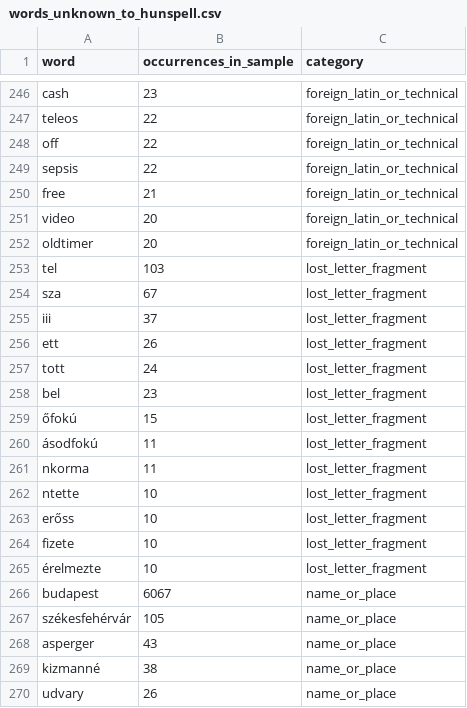
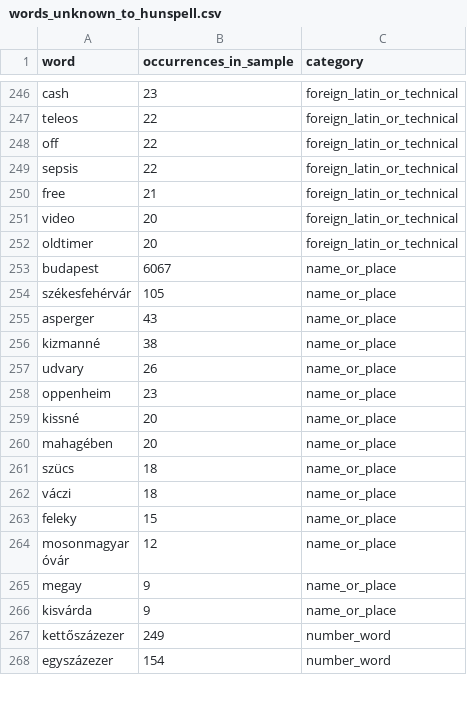
Before and after one commit to Homoki-Ugyvedi-Iroda/hu-legal-text-cleaning, a CSV file: src/hu_legal_cleaning/data/words_unknown_to_hunspell.csv, drawn as a sheet; only a part is shown, gaps mark what is left out; the shorter side is filled out with more unchanged rows; the diff names each change by its address in the sheet, - before the commit and + after, or states it on an @@ line.

```diff
--- a/src/hu_legal_cleaning/data/words_unknown_to_hunspell.csv
+++ b/src/hu_legal_cleaning/data/words_unknown_to_hunspell.csv
-row 253: tel | 103 | lost_letter_fragment
-row 254: sza | 67 | lost_letter_fragment
-row 255: iii | 37 | lost_letter_fragment
-row 256: ett | 26 | lost_letter_fragment
-row 257: tott | 24 | lost_letter_fragment
-row 258: bel | 23 | lost_letter_fragment
-row 259: őfokú | 15 | lost_letter_fragment
-row 260: ásodfokú | 11 | lost_letter_fragment
-row 261: nkorma | 11 | lost_letter_fragment
-row 262: ntette | 10 | lost_letter_fragment
-row 263: erőss | 10 | lost_letter_fragment
-row 264: fizete | 10 | lost_letter_fragment
-row 265: érelmezte | 10 | lost_letter_fragment
```
Also changed, not shown: 19 other files.
